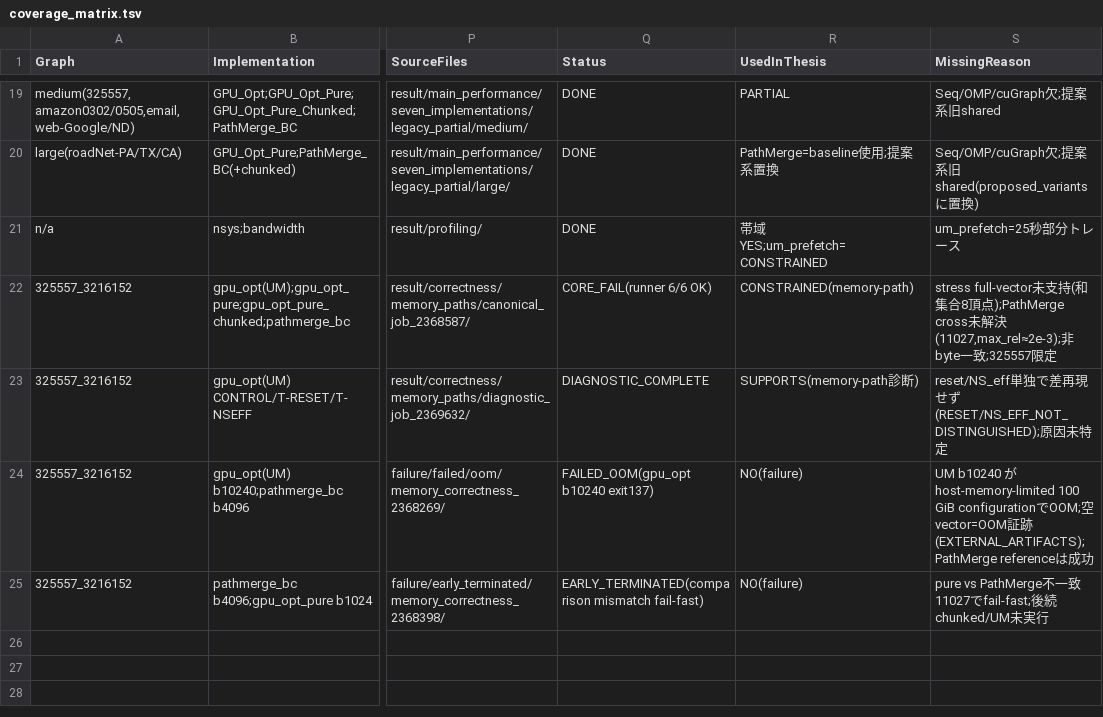
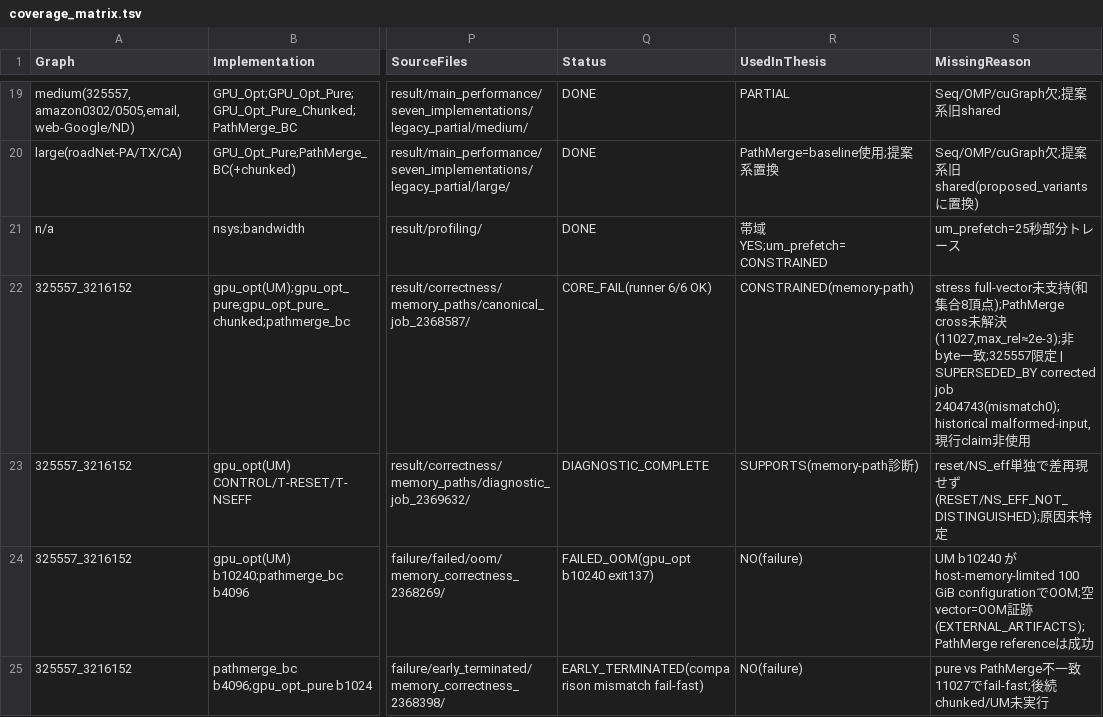
Before and after one commit to m5291091/lab, a TSV file: thesis_bc_project/result/coverage_matrix.tsv, drawn as a sheet; only a part is shown, gaps mark what is left out; the diff covers the shown part only; the diff names each change by its address in the sheet, - before the commit and + after, or states it on an @@ line.

```diff
--- a/thesis_bc_project/result/coverage_matrix.tsv
+++ b/thesis_bc_project/result/coverage_matrix.tsv
-S22 (MissingReason): …限定
+S22 (MissingReason): …限定 | SUPERSEDED_BY corrected job 2404743(mismatch0);historical malformed-input,現行claim非使用
```
Also changed, not shown: 3 added rows elsewhere in this file, thesis_bc_project/docs/thesis/evidence_matrix.tsv, thesis_bc_project/result/datasets/graph_catalog.tsv, 17 other files.
